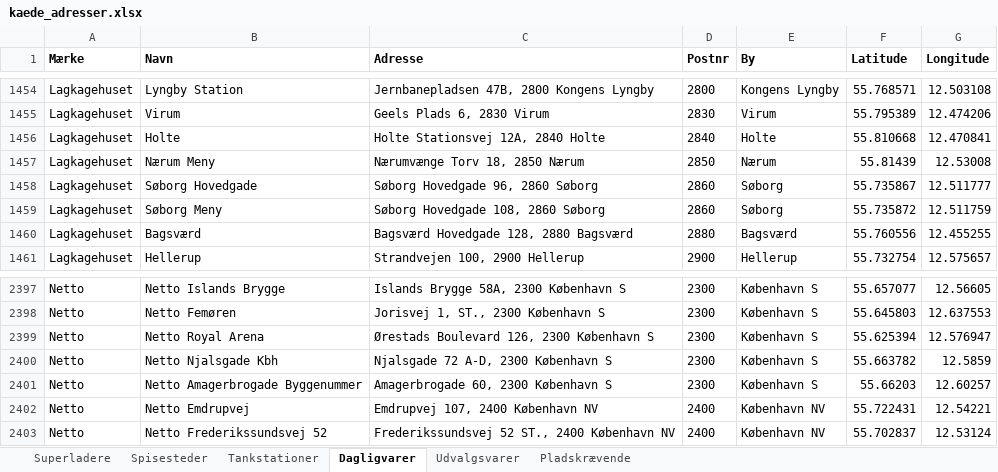
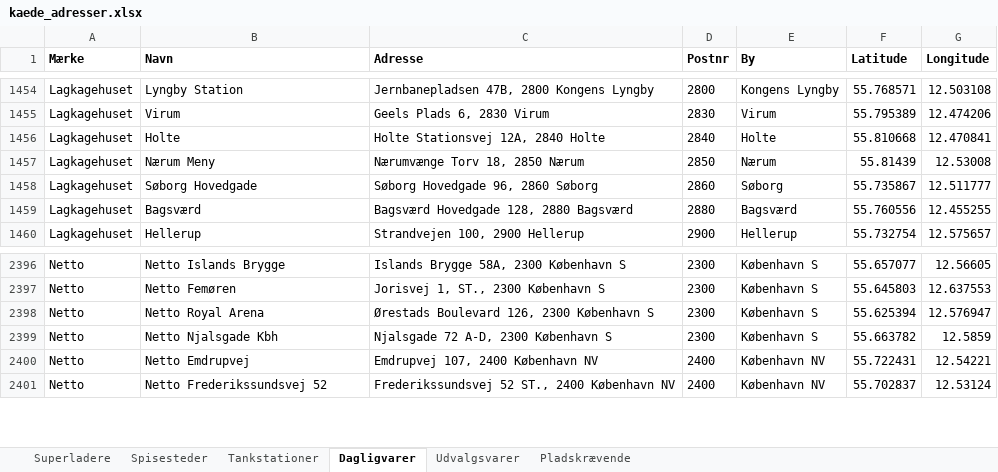
Before and after one commit to sfpkartago/retailkort, an Excel workbook: kaede_adresser.xlsx, sheet Dagligvarer, drawn as a sheet; only a part is shown, gaps mark what is left out; values as stored, in another font and other column widths than the file's, no borders; the diff names each change by its address in the sheet, - before the commit and + after, or states it on an @@ line.

```diff
--- a/kaede_adresser.xlsx (sheet Dagligvarer)
+++ b/kaede_adresser.xlsx (sheet Dagligvarer)
-row 1459: Lagkagehuset | Søborg Meny | Søborg Hovedgade 108, 2860 Søborg | 2860 | Søborg | 55.735872 | 12.511759
-row 2401: Netto | Netto Amagerbrogade Byggenummer | Amagerbrogade 60, 2300 København S | 2300 | København S | 55.66203 | 12.60257
```
Also changed, not shown: sheet Pladskrævende, 9 other files.
